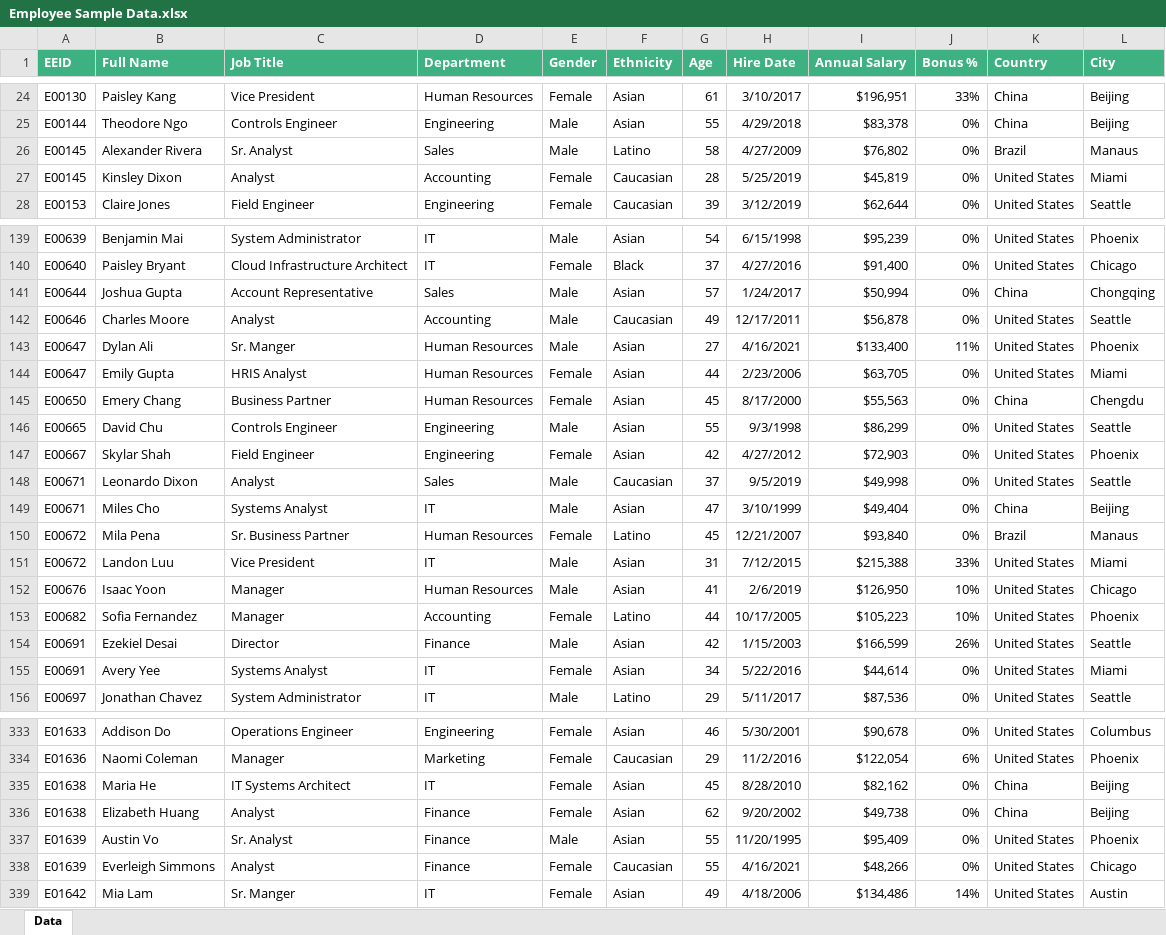
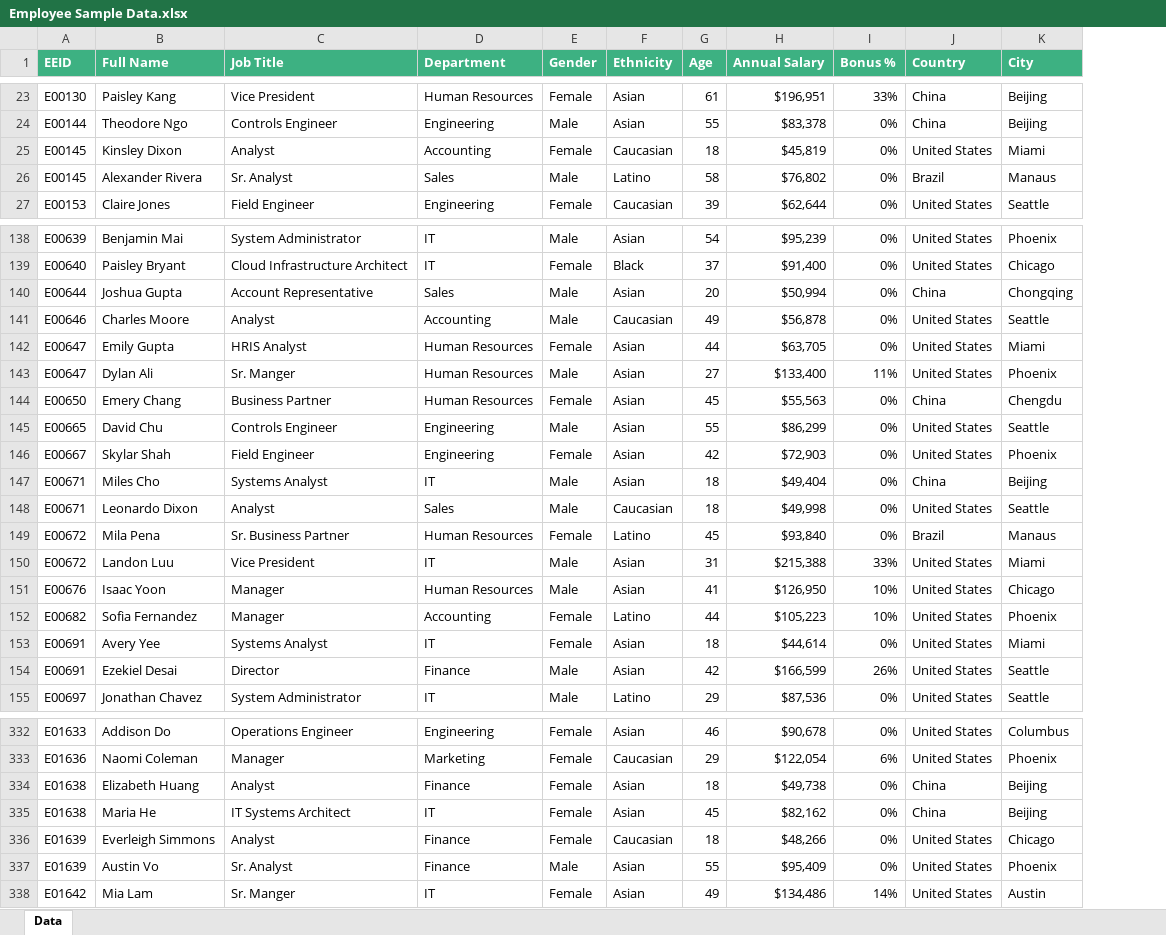
Before and after one commit to Code-Gen-Hub/Data_Analytic_Workshop, an Excel workbook: Employee Sample Data.xlsx, sheet Data, drawn as a sheet; only a part is shown, gaps mark what is left out; values as stored, in another font and other column widths than the file's, no borders; table styles not drawn; removed rows and columns are numbered as before the commit, all else as after; the diff covers the shown part only; the diff names each change by its address in the sheet, - before the commit and + after, or states it on an @@ line.

Commit message:
Add files via upload

```diff
--- a/Employee Sample Data.xlsx (sheet Data)
+++ b/Employee Sample Data.xlsx (sheet Data)
-column H (Hire Date), rows 24-26: 3/10/2017 | 4/29/2018 | 4/27/2009; row 28: 3/12/2019; rows 139-143: 6/15/1998 | 4/27/2016 | 1/24/2017 | 12/17/2011 | 4/16/2021; rows 145-147: 8/17/2000 | 9/3/1998 | 4/27/2012; rows 149-154: 3/10/1999 | 12/21/2007 | 7/12/2015 | 2/6/2019 | 10/17/2005 | 1/15/2003; row 156: 5/11/2017; rows 333-335: 5/30/2001 | 11/2/2016 | 8/28/2010; row 337: 11/20/1995; row 339: 4/18/2006
+row 25: E00145 | Kinsley Dixon | Analyst | Accounting | Female | Caucasian | 18 | $45,819 | 0% | United States | Miami
-row 27: E00145 | Kinsley Dixon | Analyst | Accounting | Female | Caucasian | 28 | 5/25/2019 | $45,819 | 0% | United States | Miami
-G140 (Age): 57
+G140 (Age): 20
@@ row 144 moved to row 142: E00647 @@
-row 148: E00671 | Leonardo Dixon | Analyst | Sales | Male | Caucasian | 37 | 9/5/2019 | $49,998 | 0% | United States | Seattle
-G147 (Age): 47
+G147 (Age): 18
+row 148: E00671 | Leonardo Dixon | Analyst | Sales | Male | Caucasian | 18 | $49,998 | 0% | United States | Seattle
+row 153: E00691 | Avery Yee | Systems Analyst | IT | Female | Asian | 18 | $44,614 | 0% | United States | Miami
-row 155: E00691 | Avery Yee | Systems Analyst | IT | Female | Asian | 34 | 5/22/2016 | $44,614 | 0% | United States | Miami
+row 334: E01638 | Elizabeth Huang | Analyst | Finance | Female | Asian | 18 | $49,738 | 0% | China | Beijing
-row 336: E01638 | Elizabeth Huang | Analyst | Finance | Female | Asian | 62 | 9/20/2002 | $49,738 | 0% | China | Beijing
+row 336: E01639 | Everleigh Simmons | Analyst | Finance | Female | Caucasian | 18 | $48,266 | 0% | United States | Chicago
-row 338: E01639 | Everleigh Simmons | Analyst | Finance | Female | Caucasian | 55 | 4/16/2021 | $48,266 | 0% | United States | Chicago
```
Also changed, not shown: 8 added rows, 8 removed rows, 34 moved rows and 65 edited cells elsewhere in this sheet.
